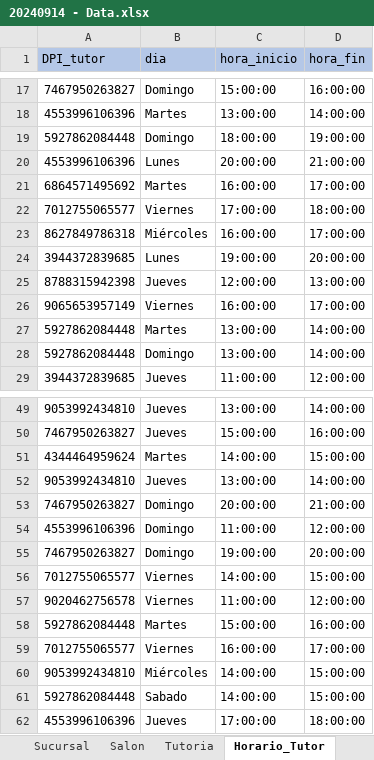
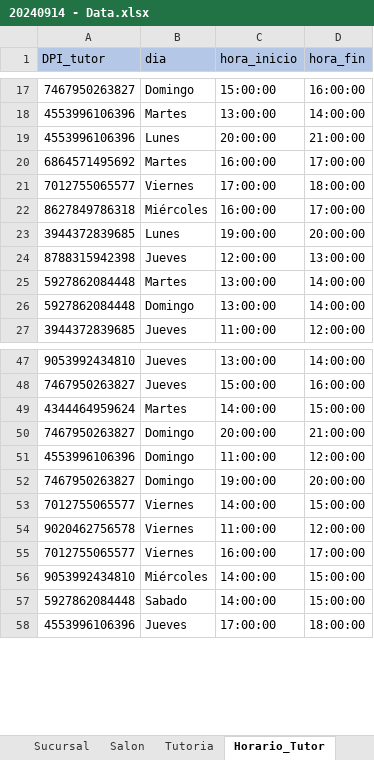
Before and after one commit to jamesg19/tutoring-school, an Excel workbook: 20240914 - Data.xlsx, sheet Horario_Tutor, drawn as a sheet; only a part is shown, gaps mark what is left out; values as stored, in another font and other column widths than the file's, no borders; the diff names each change by its address in the sheet, - before the commit and + after, or states it on an @@ line.

```diff
--- a/20240914 - Data.xlsx (sheet Horario_Tutor)
+++ b/20240914 - Data.xlsx (sheet Horario_Tutor)
-row 19: 5927862084448 | Domingo | 18:00:00 | 19:00:00
-row 26: 9065653957149 | Viernes | 16:00:00 | 17:00:00
-row 52: 9053992434810 | Jueves | 13:00:00 | 14:00:00
-row 58: 5927862084448 | Martes | 15:00:00 | 16:00:00
```
Also changed, not shown: sheet Tutor_Puede_Impartir, sheet Alumno_Nivel, 2 other files.
